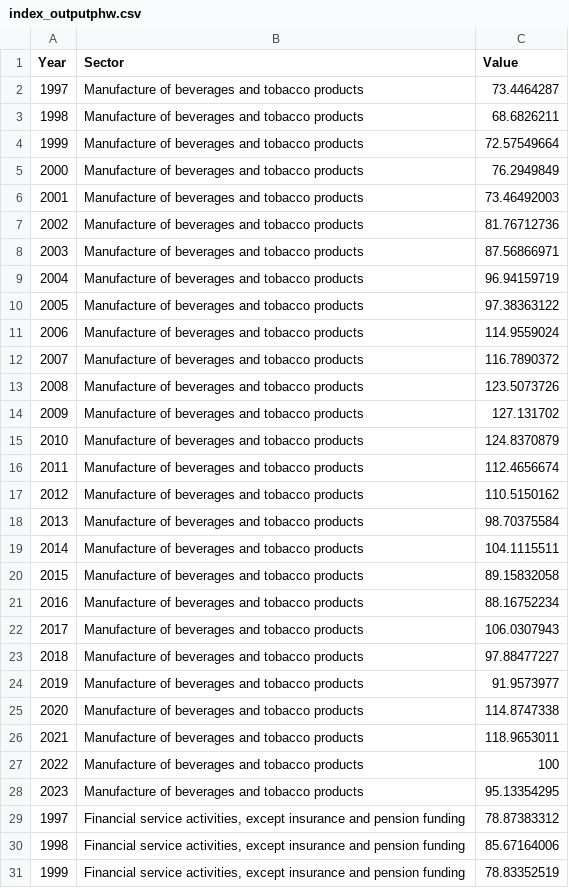
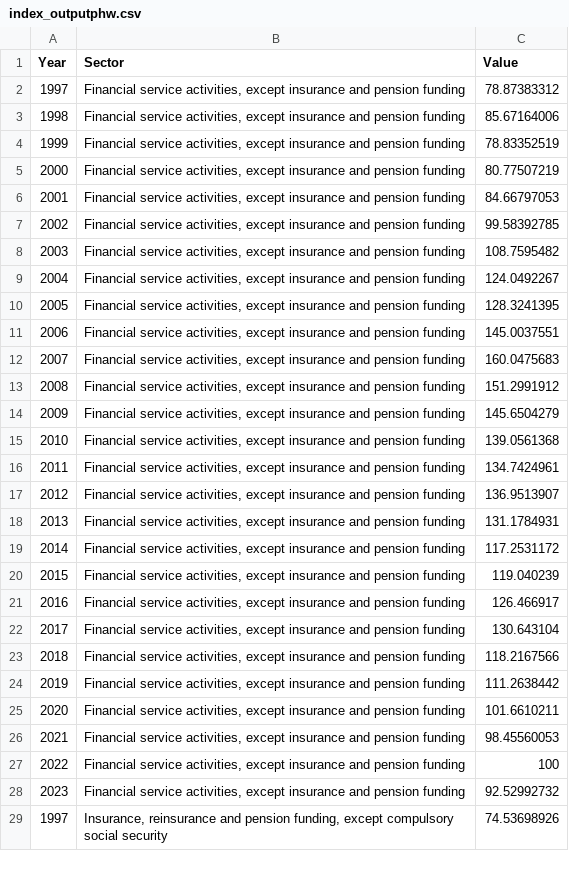
Before and after one commit to louisflamencourt/GrowthLab, a CSV file: index_outputphw.csv, drawn as a sheet; only a part is shown; the shorter side is filled out with more unchanged rows; the diff names each change by its address in the sheet, - before the commit and + after, or states it on an @@ line.

Commit message:
Add files via upload

```diff
--- a/index_outputphw.csv
+++ b/index_outputphw.csv
-row 2: 1997 | Manufacture of beverages and tobacco products | 73.4464287
-row 3: 1998 | Manufacture of beverages and tobacco products | 68.6826211
-row 4: 1999 | Manufacture of beverages and tobacco products | 72.57549664
-row 5: 2000 | Manufacture of beverages and tobacco products | 76.2949849
-row 6: 2001 | Manufacture of beverages and tobacco products | 73.46492003
-row 7: 2002 | Manufacture of beverages and tobacco products | 81.76712736
-row 8: 2003 | Manufacture of beverages and tobacco products | 87.56866971
-row 9: 2004 | Manufacture of beverages and tobacco products | 96.94159719
-row 10: 2005 | Manufacture of beverages and tobacco products | 97.38363122
-row 11: 2006 | Manufacture of beverages and tobacco products | 114.9559024
-row 12: 2007 | Manufacture of beverages and tobacco products | 116.7890372
-row 13: 2008 | Manufacture of beverages and tobacco products | 123.5073726
-row 14: 2009 | Manufacture of beverages and tobacco products | 127.131702
-row 15: 2010 | Manufacture of beverages and tobacco products | 124.8370879
-row 16: 2011 | Manufacture of beverages and tobacco products | 112.4656674
-row 17: 2012 | Manufacture of beverages and tobacco products | 110.5150162
-row 18: 2013 | Manufacture of beverages and tobacco products | 98.70375584
-row 19: 2014 | Manufacture of beverages and tobacco products | 104.1115511
-row 20: 2015 | Manufacture of beverages and tobacco products | 89.15832058
-row 21: 2016 | Manufacture of beverages and tobacco products | 88.16752234
-row 22: 2017 | Manufacture of beverages and tobacco products | 106.0307943
-row 23: 2018 | Manufacture of beverages and tobacco products | 97.88477227
-row 24: 2019 | Manufacture of beverages and tobacco products | 91.9573977
-row 25: 2020 | Manufacture of beverages and tobacco products | 114.8747338
-row 26: 2021 | Manufacture of beverages and tobacco products | 118.9653011
-row 27: 2022 | Manufacture of beverages and tobacco products | 100
-row 28: 2023 | Manufacture of beverages and tobacco products | 95.13354295
```
